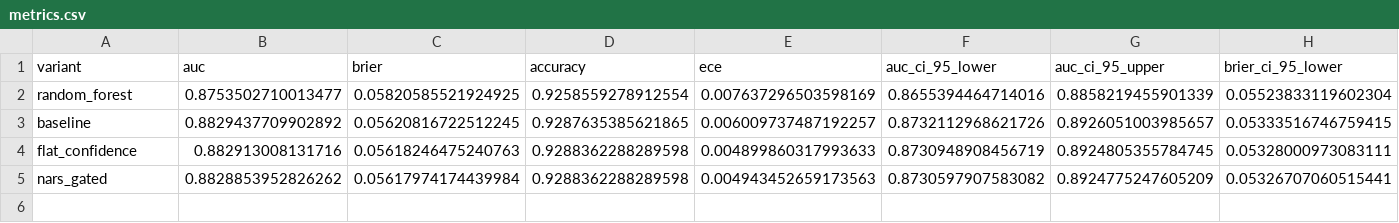
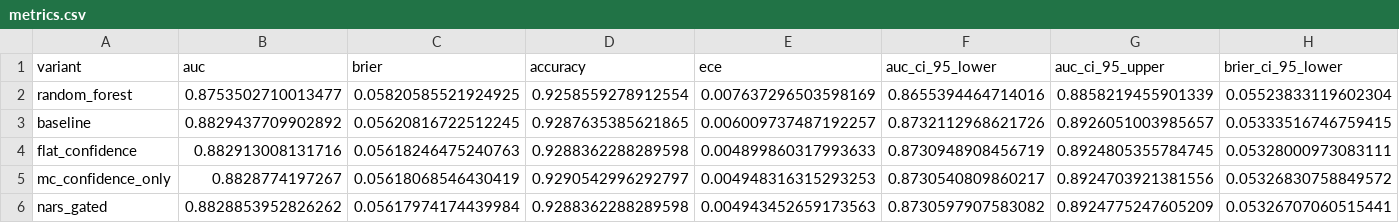
Before and after one commit to ArjunCodess/NGTA, a CSV file: results/wids/metrics/metrics.csv, drawn as a sheet; only a part is shown; rows hold the shown columns only; the diff names each change by its address in the sheet, - before the commit and + after, or states it on an @@ line.

```diff
--- a/results/wids/metrics/metrics.csv
+++ b/results/wids/metrics/metrics.csv
+row 5: mc_confidence_only | 0.8828774197267 | 0.05618068546430419 | 0.9290542996292797 | 0.004948316315293253 | 0.8730540809860217 | 0.8924703921381556 | 0.05326830758849572
```
Also changed, not shown: results/tcga/metrics/calibration_reliability.csv, results/tcga/metrics/metrics.csv, 14 other files.
